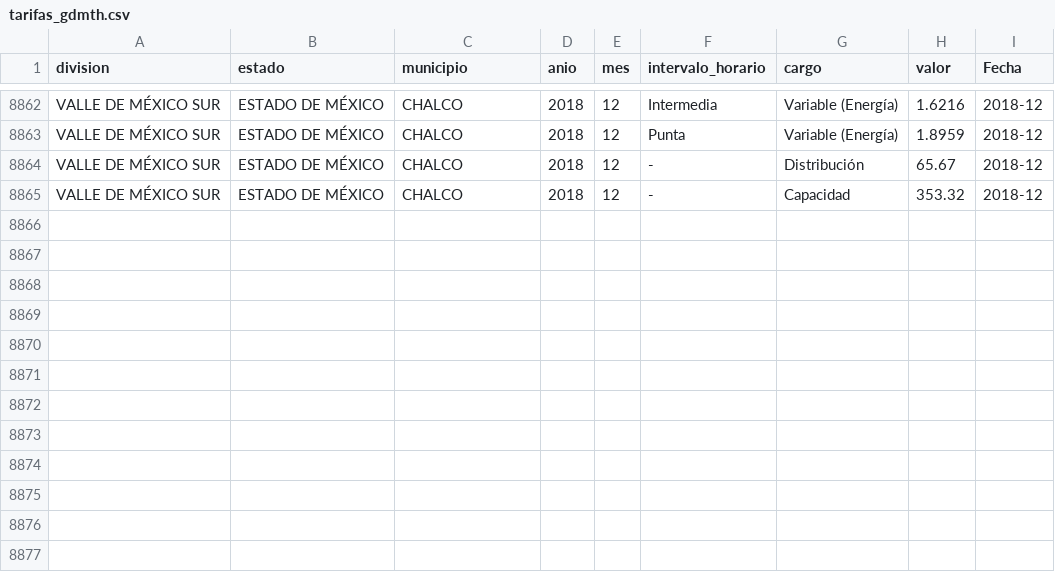
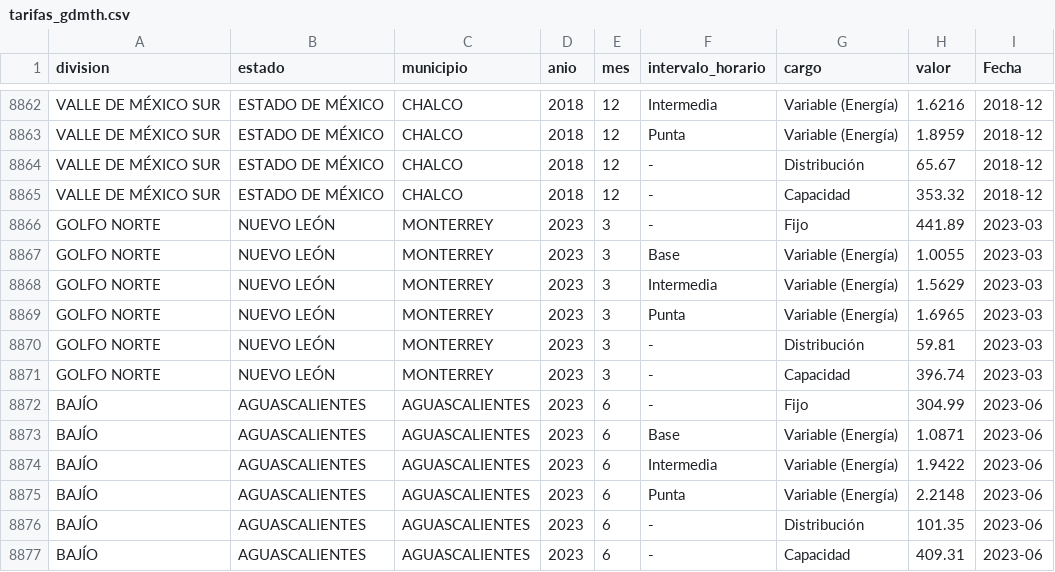
Before and after one commit to josballesterosm/cfe-tarifas-gdmth-PBI, a CSV file: data/tarifas_gdmth.csv, drawn as a sheet; only a part is shown, gaps mark what is left out; the diff names each change by its address in the sheet, - before the commit and + after, or states it on an @@ line.

```diff
--- a/data/tarifas_gdmth.csv
+++ b/data/tarifas_gdmth.csv
+row 8866: GOLFO NORTE | NUEVO LEÓN | MONTERREY | 2023 | 3 | - | Fijo | 441.89 | 2023-03
+row 8867: GOLFO NORTE | NUEVO LEÓN | MONTERREY | 2023 | 3 | Base | Variable (Energía) | 1.0055 | 2023-03
+row 8868: GOLFO NORTE | NUEVO LEÓN | MONTERREY | 2023 | 3 | Intermedia | Variable (Energía) | 1.5629 | 2023-03
+row 8869: GOLFO NORTE | NUEVO LEÓN | MONTERREY | 2023 | 3 | Punta | Variable (Energía) | 1.6965 | 2023-03
+row 8870: GOLFO NORTE | NUEVO LEÓN | MONTERREY | 2023 | 3 | - | Distribución | 59.81 | 2023-03
+row 8871: GOLFO NORTE | NUEVO LEÓN | MONTERREY | 2023 | 3 | - | Capacidad | 396.74 | 2023-03
+row 8872: BAJÍO | AGUASCALIENTES | AGUASCALIENTES | 2023 | 6 | - | Fijo | 304.99 | 2023-06
+row 8873: BAJÍO | AGUASCALIENTES | AGUASCALIENTES | 2023 | 6 | Base | Variable (Energía) | 1.0871 | 2023-06
+row 8874: BAJÍO | AGUASCALIENTES | AGUASCALIENTES | 2023 | 6 | Intermedia | Variable (Energía) | 1.9422 | 2023-06
+row 8875: BAJÍO | AGUASCALIENTES | AGUASCALIENTES | 2023 | 6 | Punta | Variable (Energía) | 2.2148 | 2023-06
+row 8876: BAJÍO | AGUASCALIENTES | AGUASCALIENTES | 2023 | 6 | - | Distribución | 101.35 | 2023-06
+row 8877: BAJÍO | AGUASCALIENTES | AGUASCALIENTES | 2023 | 6 | - | Capacidad | 409.31 | 2023-06
```
